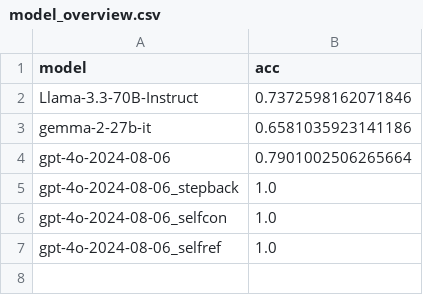
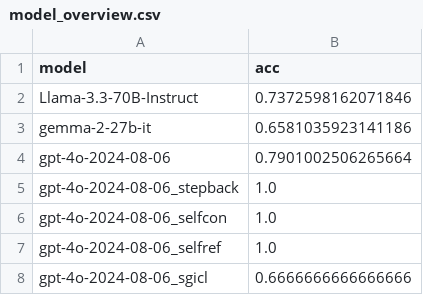
Before and after one commit to linusbui/Robo-CSK-Benchmark, a CSV file: meta_reasoning/results_multi/model_overview.csv, drawn as a sheet.

```diff
--- a/meta_reasoning/results_multi/model_overview.csv
+++ b/meta_reasoning/results_multi/model_overview.csv
@@ -7 +7,2 @@ gpt-4o-2024-08-06_selfcon,1.0
 gpt-4o-2024-08-06_selfref,1.0
+gpt-4o-2024-08-06_sgicl,0.6666666666666666
```
Also changed, not shown: table_setting/results/model_overview.csv, 28 other files.
